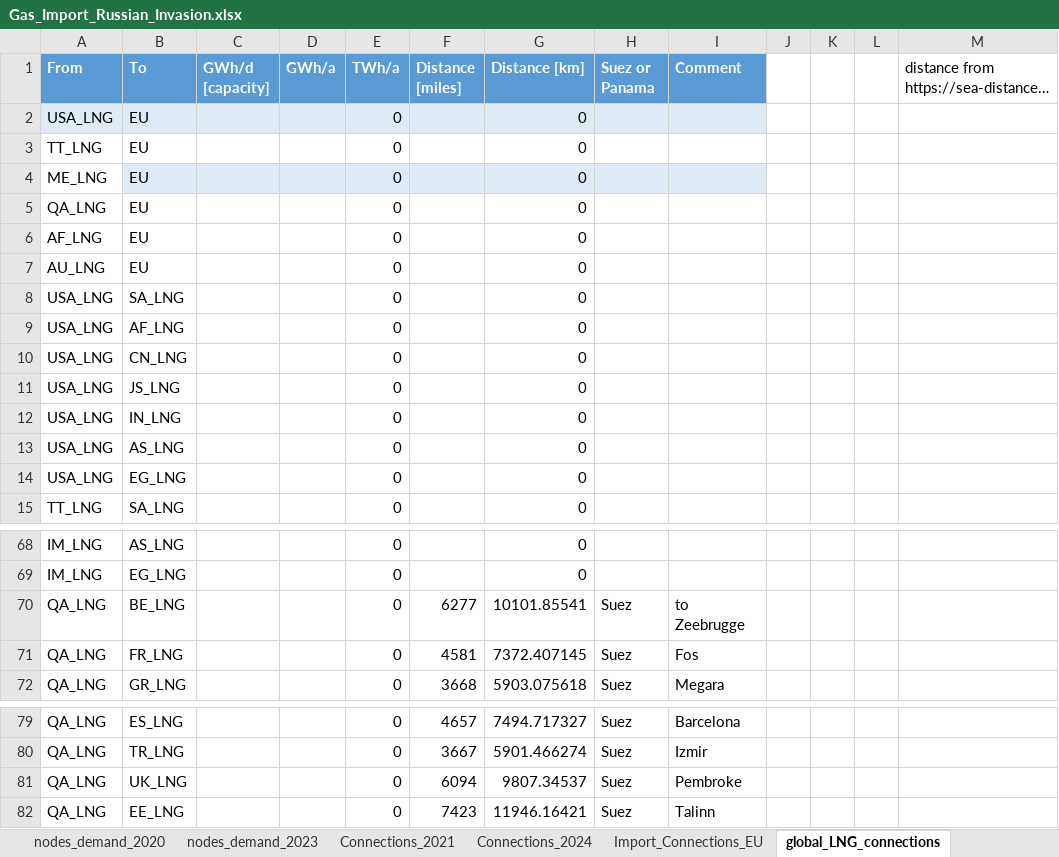
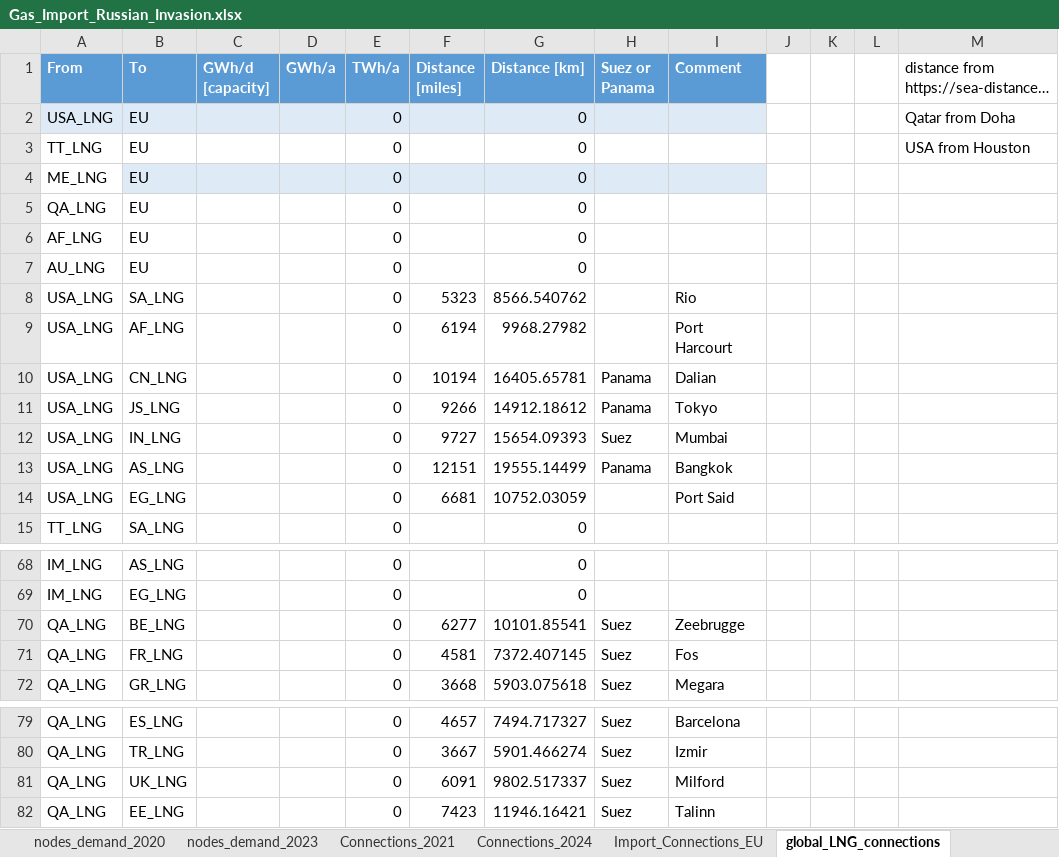
Before and after one commit to CSEI-EU/gas_infrastructure_model, an Excel workbook: 01_data/01_input_data/02_processed/Gas_Import_Russian_Invasion.xlsx, sheet global_LNG_connections, drawn as a sheet; only a part is shown, gaps mark what is left out; long unchanged cells end in …; values as stored, in another font and other column widths than the file's, no borders; table styles not drawn; the diff covers the shown part only; the diff names each change by its address in the sheet, - before the commit and + after, or states it on an @@ line.

Commit message:
add LNG transport distances from Qatar
from Houston to the different regions

```diff
--- a/01_data/01_input_data/02_processed/Gas_Import_Russian_Invasion.xlsx (sheet global_LNG_connections)
+++ b/01_data/01_input_data/02_processed/Gas_Import_Russian_Invasion.xlsx (sheet global_LNG_connections)
-M2: (empty)
+M2: Qatar from Doha
-M3: (empty)
+M3: USA from Houston
-F8 (Distance [miles]): (empty)
+F8 (Distance [miles]): 5323
-G8 (Distance [km]): 0
+G8 (Distance [km]): 8566.540762
-I8 (Comment): (empty)
+I8 (Comment): Rio
-F9 (Distance [miles]): (empty)
+F9 (Distance [miles]): 6194
-G9 (Distance [km]): 0
+G9 (Distance [km]): 9968.27982
-I9 (Comment): (empty)
+I9 (Comment): Port Harcourt
-F10 (Distance [miles]): (empty)
+F10 (Distance [miles]): 10194
-G10 (Distance [km]): 0
+G10 (Distance [km]): 16405.65781
-H10:H11 (Suez or Panama): (empty)
+H10:H11 (Suez or Panama): Panama
-I10 (Comment): (empty)
+I10 (Comment): Dalian
-F11 (Distance [miles]): (empty)
+F11 (Distance [miles]): 9266
-G11 (Distance [km]): 0
+G11 (Distance [km]): 14912.18612
-I11 (Comment): (empty)
+I11 (Comment): Tokyo
-F12 (Distance [miles]): (empty)
+F12 (Distance [miles]): 9727
-G12 (Distance [km]): 0
+G12 (Distance [km]): 15654.09393
-H12 (Suez or Panama): (empty)
+H12 (Suez or Panama): Suez
-I12 (Comment): (empty)
+I12 (Comment): Mumbai
-F13 (Distance [miles]): (empty)
+F13 (Distance [miles]): 12151
-G13 (Distance [km]): 0
+G13 (Distance [km]): 19555.14499
-H13 (Suez or Panama): (empty)
+H13 (Suez or Panama): Panama
-I13 (Comment): (empty)
+I13 (Comment): Bangkok
-F14 (Distance [miles]): (empty)
+F14 (Distance [miles]): 6681
-G14 (Distance [km]): 0
+G14 (Distance [km]): 10752.03059
-I14 (Comment): (empty)
+I14 (Comment): Port Said
-I70 (Comment): to Zeebrugge
+I70 (Comment): Zeebrugge
-F81 (Distance [miles]): 6094
+F81 (Distance [miles]): 6091
-G81 (Distance [km]): 9807.34537
+G81 (Distance [km]): 9802.517337
-I81 (Comment): Pembroke
+I81 (Comment): Milford
```
Also changed, not shown: 17 added rows and 9 edited cells elsewhere in this sheet.
